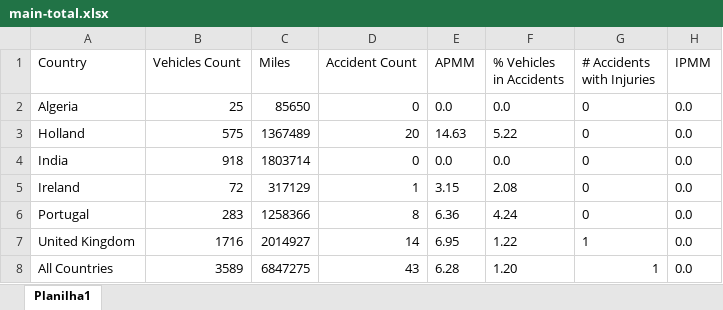
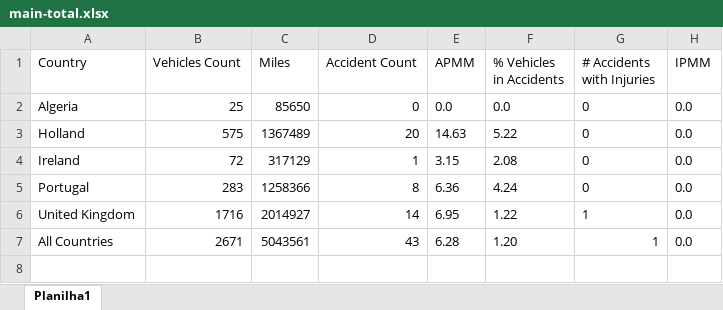
Before and after one commit to gturricepa/emea-report, an Excel workbook: public/main-total.xlsx, sheet Planilha1, drawn as a sheet; values as stored, in another font and other column widths than the file's, no borders; removed rows and columns are numbered as before the commit, all else as after; the diff names each change by its address in the sheet, - before the commit and + after, or states it on an @@ line.

```diff
--- a/public/main-total.xlsx (sheet Planilha1)
+++ b/public/main-total.xlsx (sheet Planilha1)
-row 4: India | 918 | 1803714 | 0 | 0.0 | 0.0 | 0 | 0.0
-B7 (Vehicles Count): 3589
+B7 (Vehicles Count): 2671
-C7 (Miles): 6847275
+C7 (Miles): 5043561
```
Also changed, not shown: formulas that keep their value, 7 other files.
